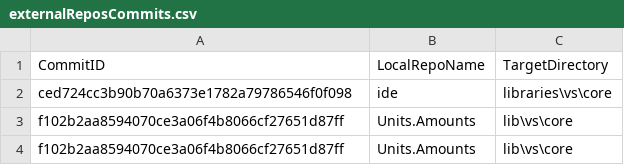
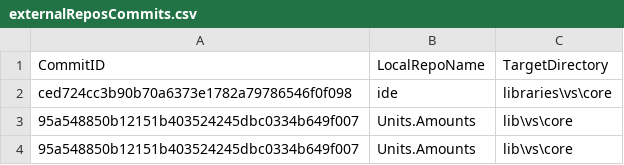
Before and after one commit to ATECoder/units-amounts, a CSV file: externalReposCommits.csv, drawn as a sheet.

```diff
--- a/externalReposCommits.csv
+++ b/externalReposCommits.csv
@@ -2,3 +2,3 @@ CommitID,LocalRepoName,TargetDirectory
 ced724cc3b90b70a6373e1782a79786546f0f098,ide,libraries\vs\core
-f102b2aa8594070ce3a06f4b8066cf27651d87ff,Units.Amounts,lib\vs\core
-f102b2aa8594070ce3a06f4b8066cf27651d87ff,Units.Amounts,lib\vs\core
+95a548850b12151b403524245dbc0334b649f007,Units.Amounts,lib\vs\core
+95a548850b12151b403524245dbc0334b649f007,Units.Amounts,lib\vs\core
```
Also changed, not shown: 4 other files.
